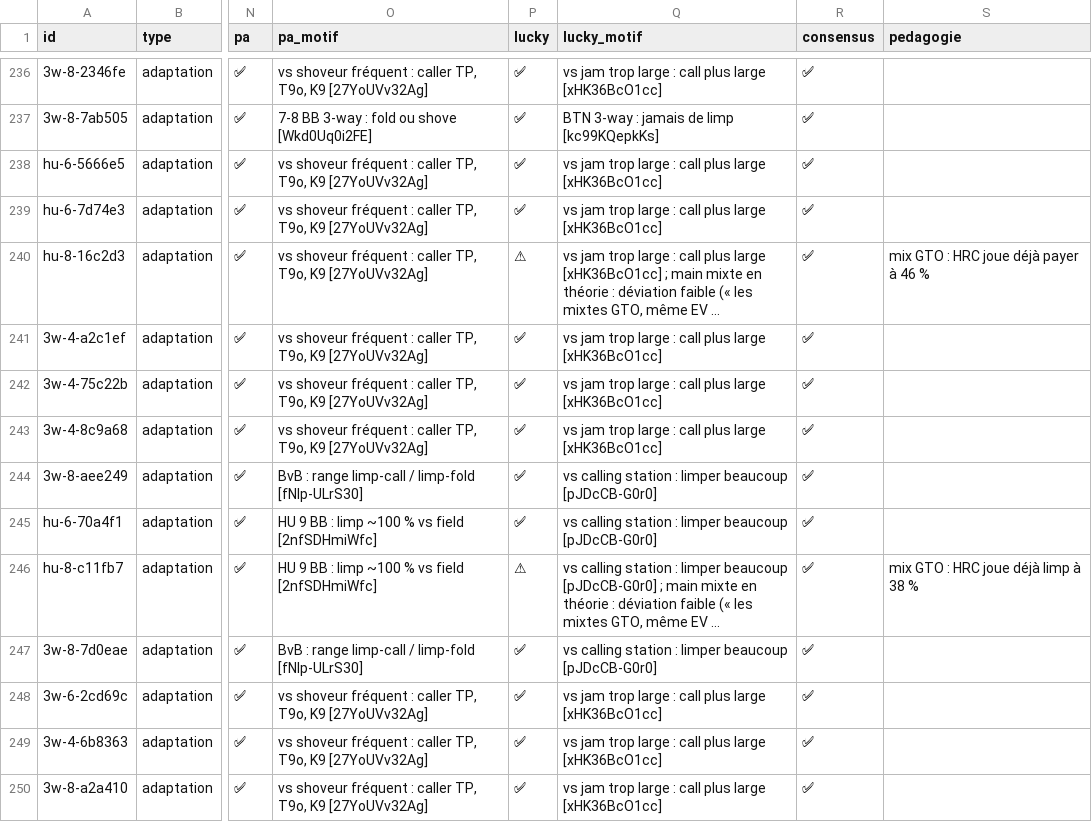
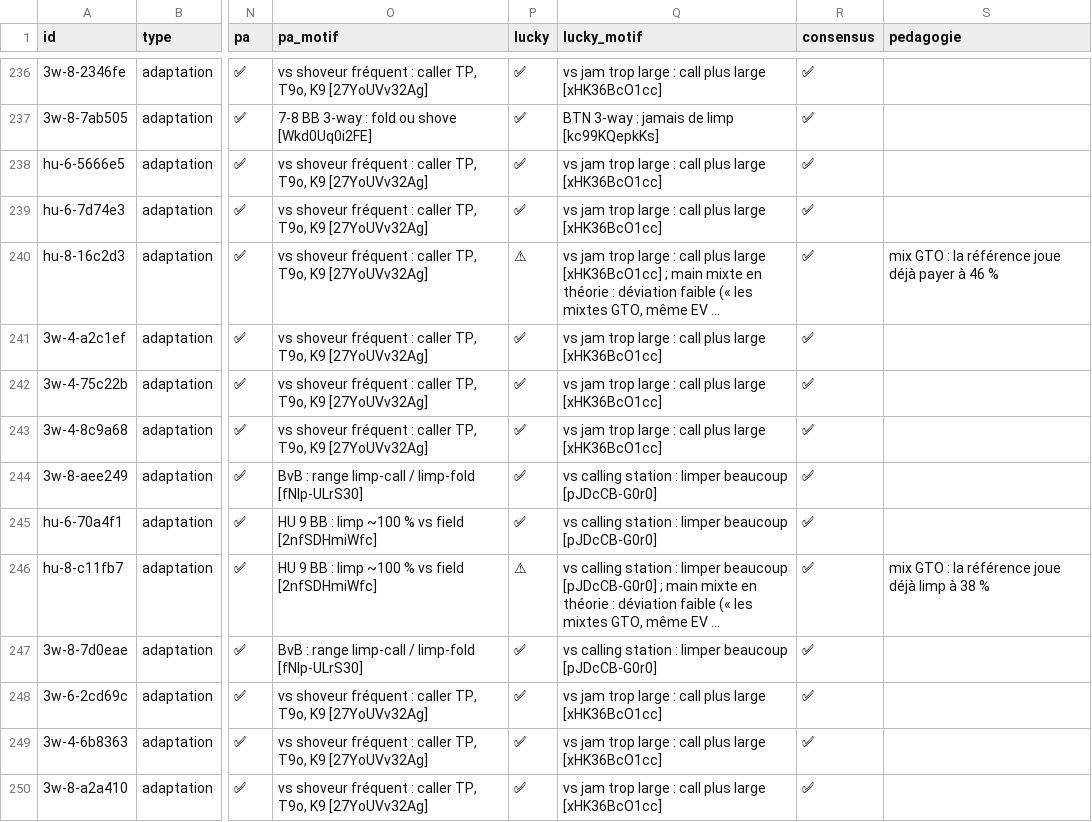
Before and after one commit to ceallier-boop/solveur-poker, a CSV file: docs/audit/field_2026-10-20/audit_coachs_v4_1.csv, drawn as a sheet; only a part is shown, gaps mark what is left out; long unchanged cells end in …; the diff covers the shown part only; the diff names each change by its address in the sheet, - before the commit and + after, or states it on an @@ line.

```diff
--- a/docs/audit/field_2026-10-20/audit_coachs_v4_1.csv
+++ b/docs/audit/field_2026-10-20/audit_coachs_v4_1.csv
-S240 (pedagogie): mix GTO : HRC joue déjà payer à 46 %
+S240 (pedagogie): mix GTO : la référence joue déjà payer à 46 %
-S246 (pedagogie): mix GTO : HRC joue déjà limp à 38 %
+S246 (pedagogie): mix GTO : la référence joue déjà limp à 38 %
```
Also changed, not shown: 11 edited cells elsewhere in this file, docs/relecture/bilan_2026-10-21/audit_pa.csv, docs/relecture/echantillon_2026-10-14/questions.csv, 56 other files.
